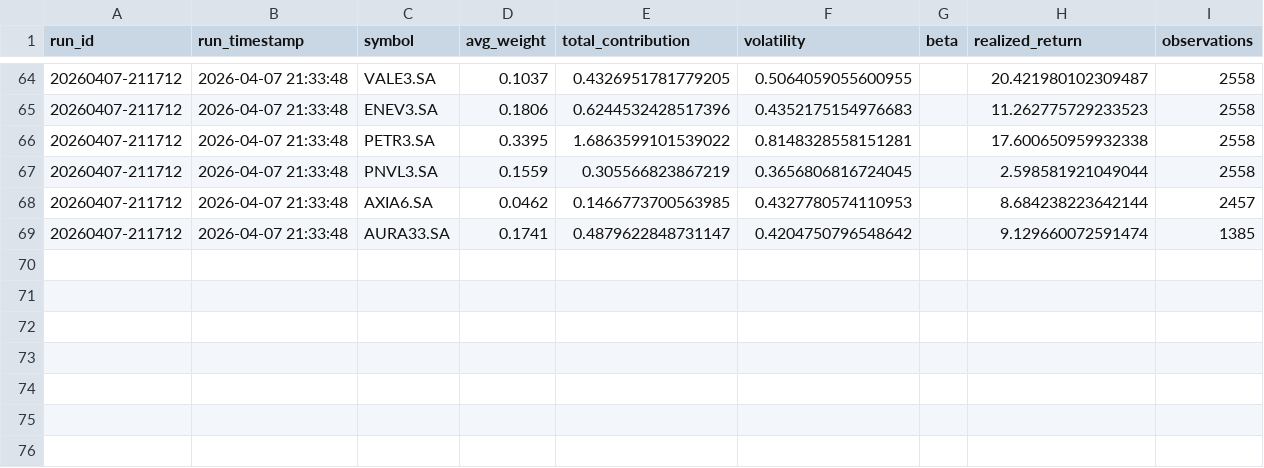
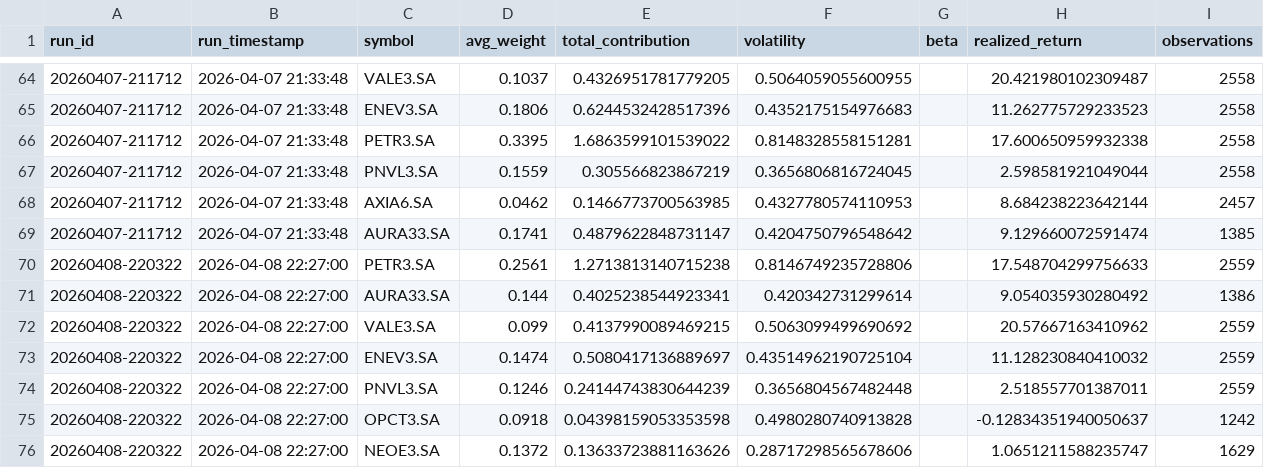
Before and after one commit to gabrielcamposic/PortfolioESG, a CSV file: data/Results/asset_attribution_history.csv, drawn as a sheet; only a part is shown, gaps mark what is left out; the diff names each change by its address in the sheet, - before the commit and + after, or states it on an @@ line.

```diff
--- a/data/Results/asset_attribution_history.csv
+++ b/data/Results/asset_attribution_history.csv
+row 70: 20260408-220322 | 2026-04-08 22:27:00 | PETR3.SA | 0.2561 | 1.2713813140715238 | 0.8146749235728806 |  | 17.548704299756633 | 2559
+row 71: 20260408-220322 | 2026-04-08 22:27:00 | AURA33.SA | 0.144 | 0.4025238544923341 | 0.420342731299614 |  | 9.054035930280492 | 1386
+row 72: 20260408-220322 | 2026-04-08 22:27:00 | VALE3.SA | 0.099 | 0.4137990089469215 | 0.5063099499690692 |  | 20.57667163410962 | 2559
+row 73: 20260408-220322 | 2026-04-08 22:27:00 | ENEV3.SA | 0.1474 | 0.5080417136889697 | 0.43514962190725104 |  | 11.128230840410032 | 2559
+row 74: 20260408-220322 | 2026-04-08 22:27:00 | PNVL3.SA | 0.1246 | 0.24144743830644239 | 0.3656804567482448 |  | 2.518557701387011 | 2559
+row 75: 20260408-220322 | 2026-04-08 22:27:00 | OPCT3.SA | 0.0918 | 0.04398159053353598 | 0.4980280740913828 |  | -0.12834351940050637 | 1242
+row 76: 20260408-220322 | 2026-04-08 22:27:00 | NEOE3.SA | 0.1372 | 0.13633723881163626 | 0.28717298565678606 |  | 1.0651211588235747 | 1629
```
Also changed, not shown: data/Results/ga_fitness_noise_db.csv, data/Results/performance_windows_history.csv, 24 other files.
